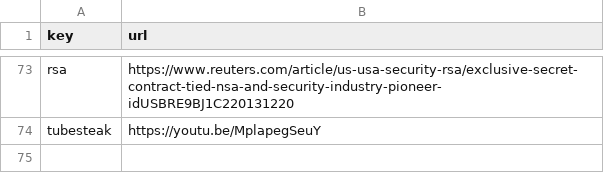
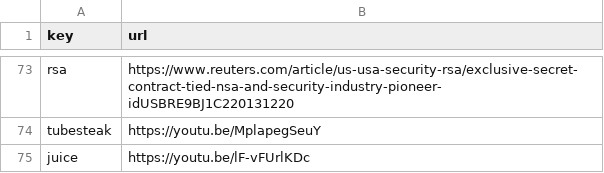
Before and after one commit to Mehvix/cc, a CSV file: index.csv, drawn as a sheet; only a part is shown, gaps mark what is left out.

Commit message:
Set key "juice" → "https://youtu.be/lF-vFUrlKDc"

```diff
--- a/index.csv
+++ b/index.csv
@@ -74 +74,2 @@ rsa,https://www.reuters.com/article/us-usa-security-rsa/exclusive-secret-contrac
 tubesteak,https://youtu.be/MplapegSeuY
+juice,https://youtu.be/lF-vFUrlKDc
```
Also changed, not shown: 2 other files.
